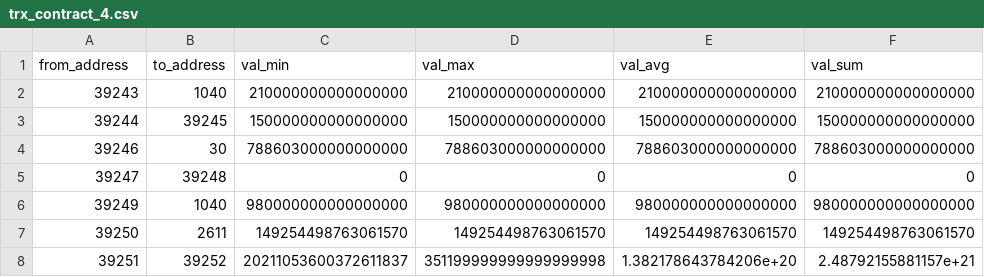
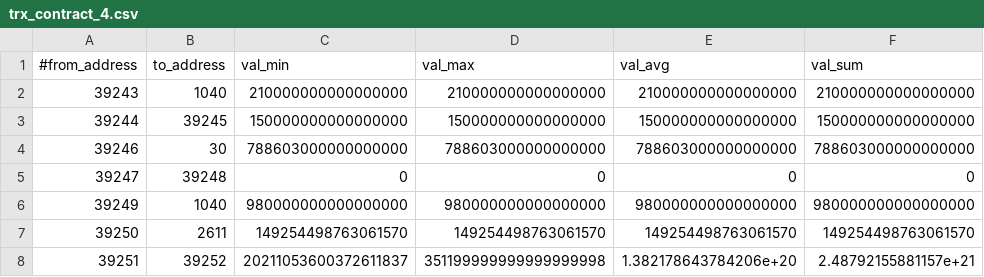
Before and after one commit to lilf4p/tesi-analisi-token, a CSV file: trx_contract/trx_contract_4.csv, drawn as a sheet; only a part is shown; the diff names each change by its address in the sheet, - before the commit and + after, or states it on an @@ line.

```diff
--- a/trx_contract/trx_contract_4.csv
+++ b/trx_contract/trx_contract_4.csv
-A1: from_address
+A1: #from_address
```
Also changed, not shown: 12 other files.
